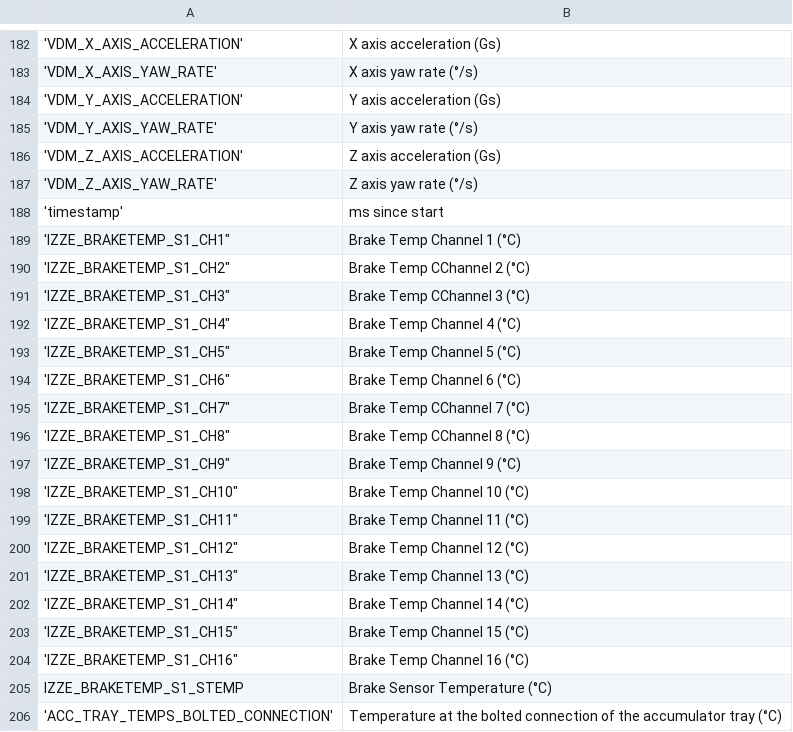
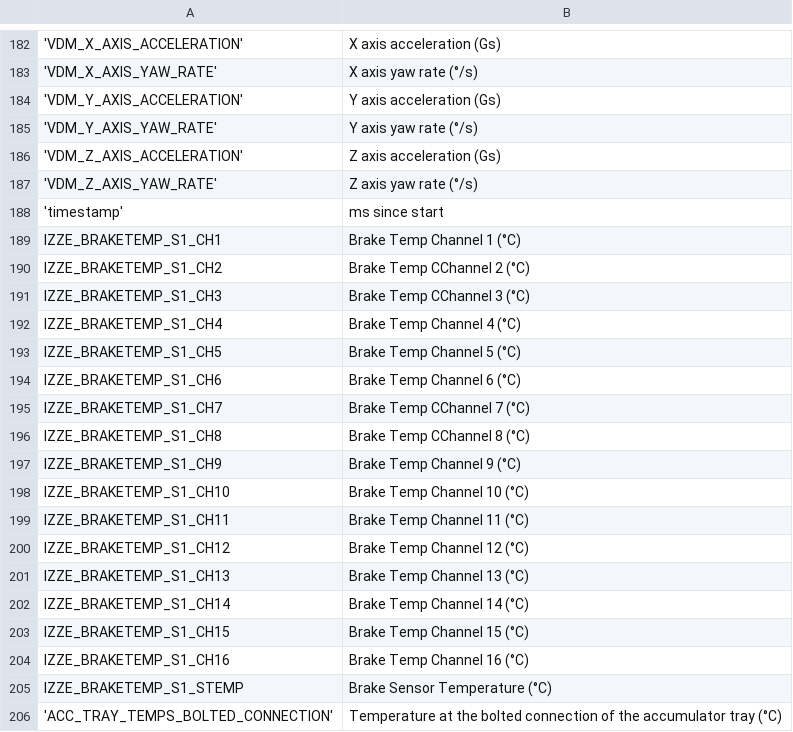
Before and after one commit to formulaslug/Sims-Data, a CSV file: Docs/Columns.csv, drawn as a sheet; only a part is shown, gaps mark what is left out; the diff names each change by its address in the sheet, - before the commit and + after, or states it on an @@ line.

Commit message:
Fix brake temperature channel labels in Columns.csv

```diff
--- a/Docs/Columns.csv
+++ b/Docs/Columns.csv
-A189: 'IZZE_BRAKETEMP_S1_CH1"
+A189: IZZE_BRAKETEMP_S1_CH1
-A190: 'IZZE_BRAKETEMP_S1_CH2"
+A190: IZZE_BRAKETEMP_S1_CH2
-A191: 'IZZE_BRAKETEMP_S1_CH3"
+A191: IZZE_BRAKETEMP_S1_CH3
-A192: 'IZZE_BRAKETEMP_S1_CH4"
+A192: IZZE_BRAKETEMP_S1_CH4
-A193: 'IZZE_BRAKETEMP_S1_CH5"
+A193: IZZE_BRAKETEMP_S1_CH5
-A194: 'IZZE_BRAKETEMP_S1_CH6"
+A194: IZZE_BRAKETEMP_S1_CH6
-A195: 'IZZE_BRAKETEMP_S1_CH7"
+A195: IZZE_BRAKETEMP_S1_CH7
-A196: 'IZZE_BRAKETEMP_S1_CH8"
+A196: IZZE_BRAKETEMP_S1_CH8
-A197: 'IZZE_BRAKETEMP_S1_CH9"
+A197: IZZE_BRAKETEMP_S1_CH9
-A198: 'IZZE_BRAKETEMP_S1_CH10"
+A198: IZZE_BRAKETEMP_S1_CH10
-A199: 'IZZE_BRAKETEMP_S1_CH11"
+A199: IZZE_BRAKETEMP_S1_CH11
-A200: 'IZZE_BRAKETEMP_S1_CH12"
+A200: IZZE_BRAKETEMP_S1_CH12
-A201: 'IZZE_BRAKETEMP_S1_CH13"
+A201: IZZE_BRAKETEMP_S1_CH13
-A202: 'IZZE_BRAKETEMP_S1_CH14"
+A202: IZZE_BRAKETEMP_S1_CH14
-A203: 'IZZE_BRAKETEMP_S1_CH15"
+A203: IZZE_BRAKETEMP_S1_CH15
-A204: 'IZZE_BRAKETEMP_S1_CH16"
+A204: IZZE_BRAKETEMP_S1_CH16
```
